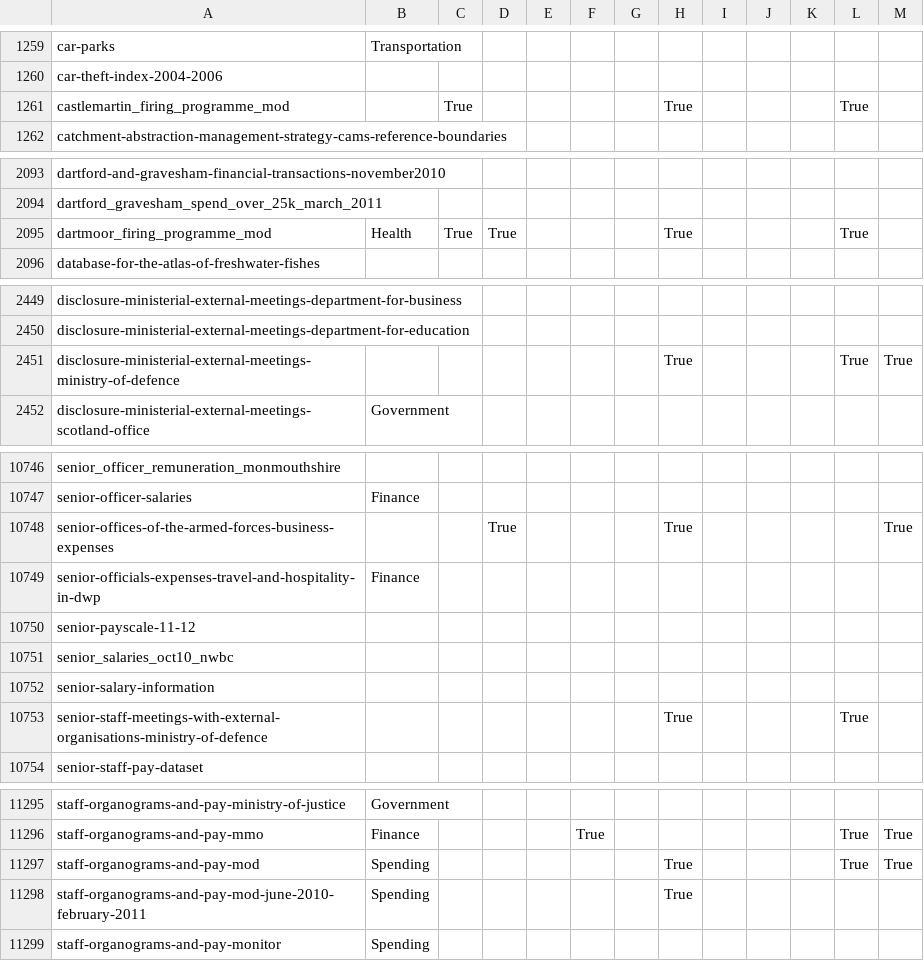
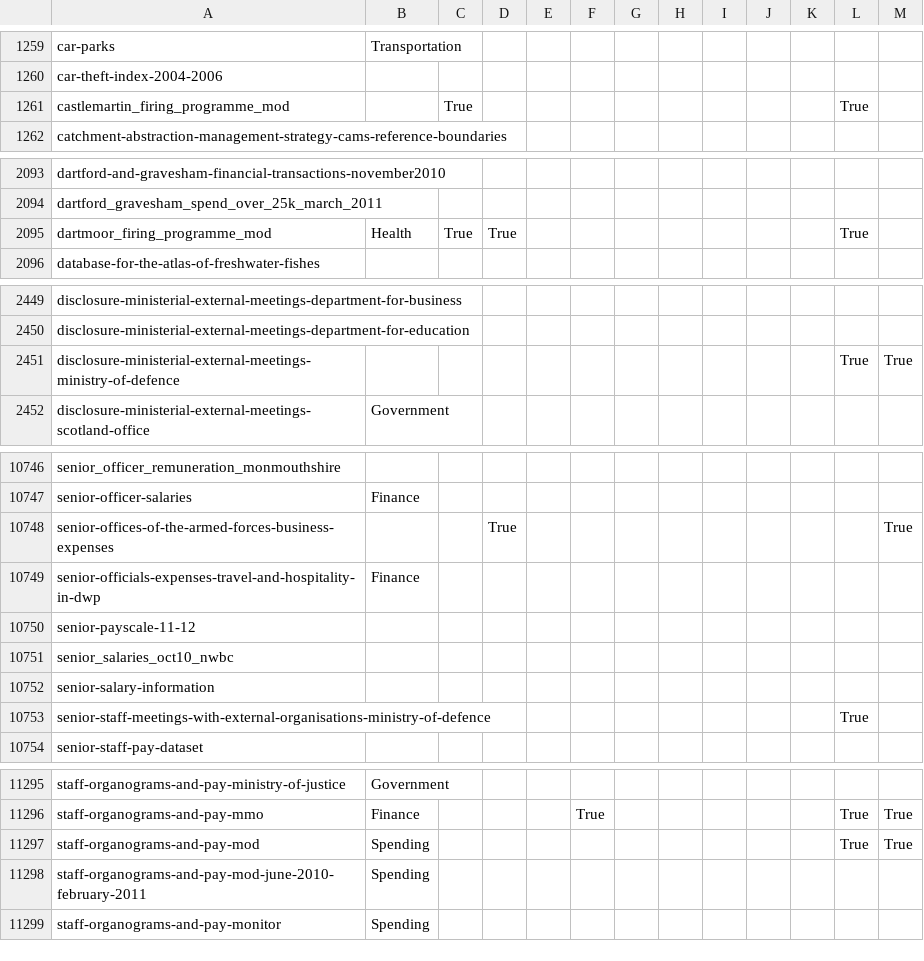
Before and after one commit to zephod/refine-dgu, a CSV file: latest.csv, drawn as a sheet; only a part is shown, gaps mark what is left out; the diff covers the shown part only.

```diff
--- a/latest.csv
+++ b/latest.csv
@@ -1260,3 +1260,3 @@ car-parks,Transportation,,,,,,,,,,,
 car-theft-index-2004-2006,,,,,,,,,,,,
-castlemartin_firing_programme_mod,,True,,,,,True,,,,True,
+castlemartin_firing_programme_mod,,True,,,,,,,,,True,
 catchment-abstraction-management-strategy-cams-reference-boundaries,,,,,,,,,,,,
@@ -2094,3 +2094,3 @@ dartford-and-gravesham-financial-transactions-november2010,,,,,,,,,,,,
 dartford_gravesham_spend_over_25k_march_2011,,,,,,,,,,,,
-dartmoor_firing_programme_mod,Health,True,True,,,,True,,,,True,
+dartmoor_firing_programme_mod,Health,True,True,,,,,,,,True,
 database-for-the-atlas-of-freshwater-fishes,,,,,,,,,,,,
@@ -2450,3 +2450,3 @@ disclosure-ministerial-external-meetings-department-for-business,,,,,,,,,,,,
 disclosure-ministerial-external-meetings-department-for-education,,,,,,,,,,,,
-disclosure-ministerial-external-meetings-ministry-of-defence,,,,,,,True,,,,True,True
+disclosure-ministerial-external-meetings-ministry-of-defence,,,,,,,,,,,True,True
 disclosure-ministerial-external-meetings-scotland-office,Government,,,,,,,,,,,
@@ -10747,3 +10747,3 @@ senior_officer_remuneration_monmouthshire,,,,,,,,,,,,
 senior-officer-salaries,Finance,,,,,,,,,,,
-senior-offices-of-the-armed-forces-business-expenses,,,True,,,,True,,,,,True
+senior-offices-of-the-armed-forces-business-expenses,,,True,,,,,,,,,True
 senior-officials-expenses-travel-and-hospitality-in-dwp,Finance,,,,,,,,,,,
@@ -10752,3 +10752,3 @@ senior_salaries_oct10_nwbc,,,,,,,,,,,,
 senior-salary-information,,,,,,,,,,,,
-senior-staff-meetings-with-external-organisations-ministry-of-defence,,,,,,,True,,,,True,
+senior-staff-meetings-with-external-organisations-ministry-of-defence,,,,,,,,,,,True,
 senior-staff-pay-dataset,,,,,,,,,,,,
@@ -11296,4 +11296,4 @@ staff-organograms-and-pay-ministry-of-justice,Government,,,,,,,,,,,
 staff-organograms-and-pay-mmo,Finance,,,,True,,,,,,True,True
-staff-organograms-and-pay-mod,Spending,,,,,,True,,,,True,True
-staff-organograms-and-pay-mod-june-2010-february-2011,Spending,,,,,,True,,,,,
+staff-organograms-and-pay-mod,Spending,,,,,,,,,,True,True
+staff-organograms-and-pay-mod-june-2010-february-2011,Spending,,,,,,,,,,,
 staff-organograms-and-pay-monitor,Spending,,,,,,,,,,,
```
Also changed, not shown: 12 edited cells elsewhere in this file, 1 other file.
